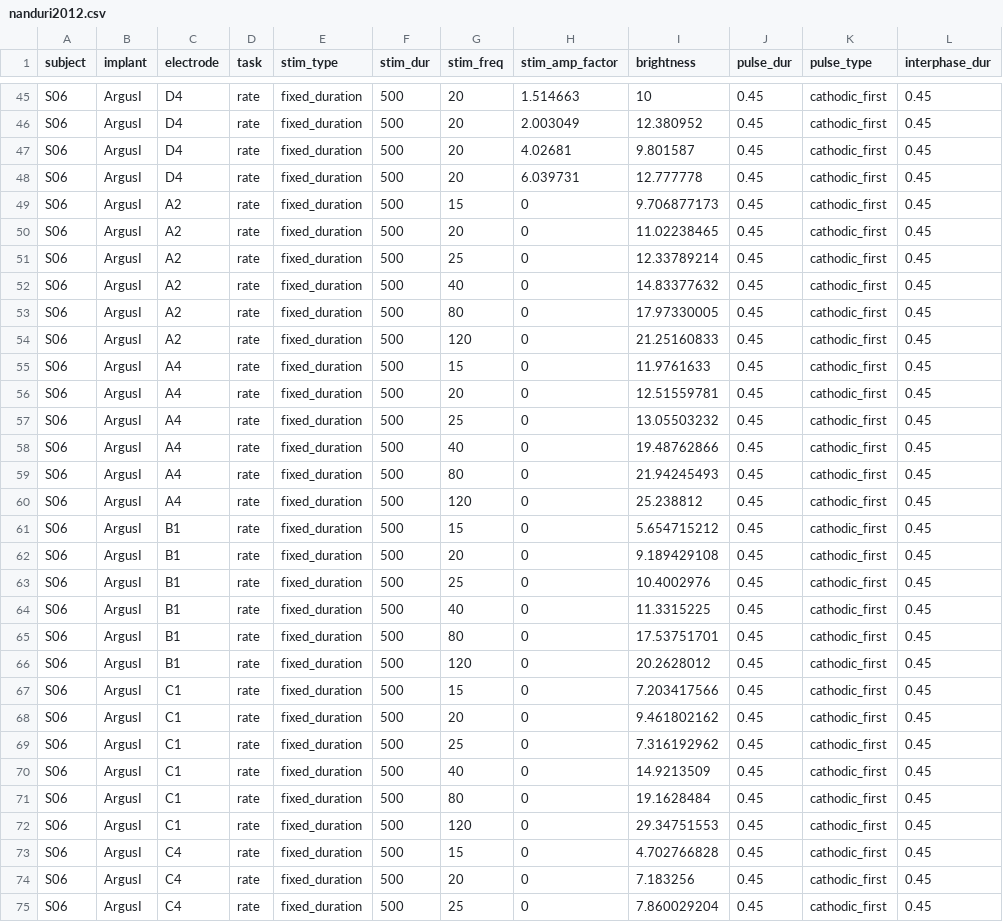
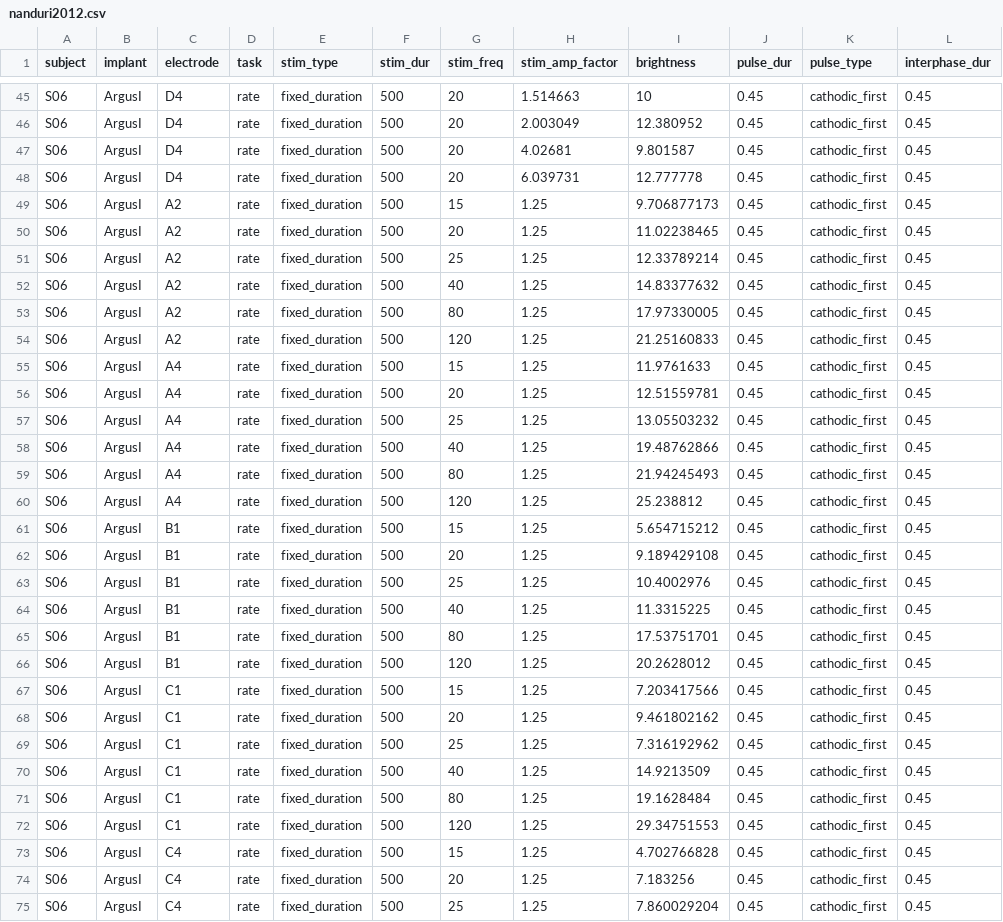
Before and after one commit to pulse2percept/pulse2percept, a CSV file: pulse2percept/datasets/data/nanduri2012.csv, drawn as a sheet; only a part is shown, gaps mark what is left out; the diff covers the shown part only; the diff names each change by its address in the sheet, - before the commit and + after, or states it on an @@ line.

Commit message:
Add_nanduri2012

```diff
--- a/pulse2percept/datasets/data/nanduri2012.csv
+++ b/pulse2percept/datasets/data/nanduri2012.csv
-H49:H75 (stim_amp_factor): 0
+H49:H75 (stim_amp_factor): 1.25
```
Also changed, not shown: 21 edited cells elsewhere in this file, 3 other files.
